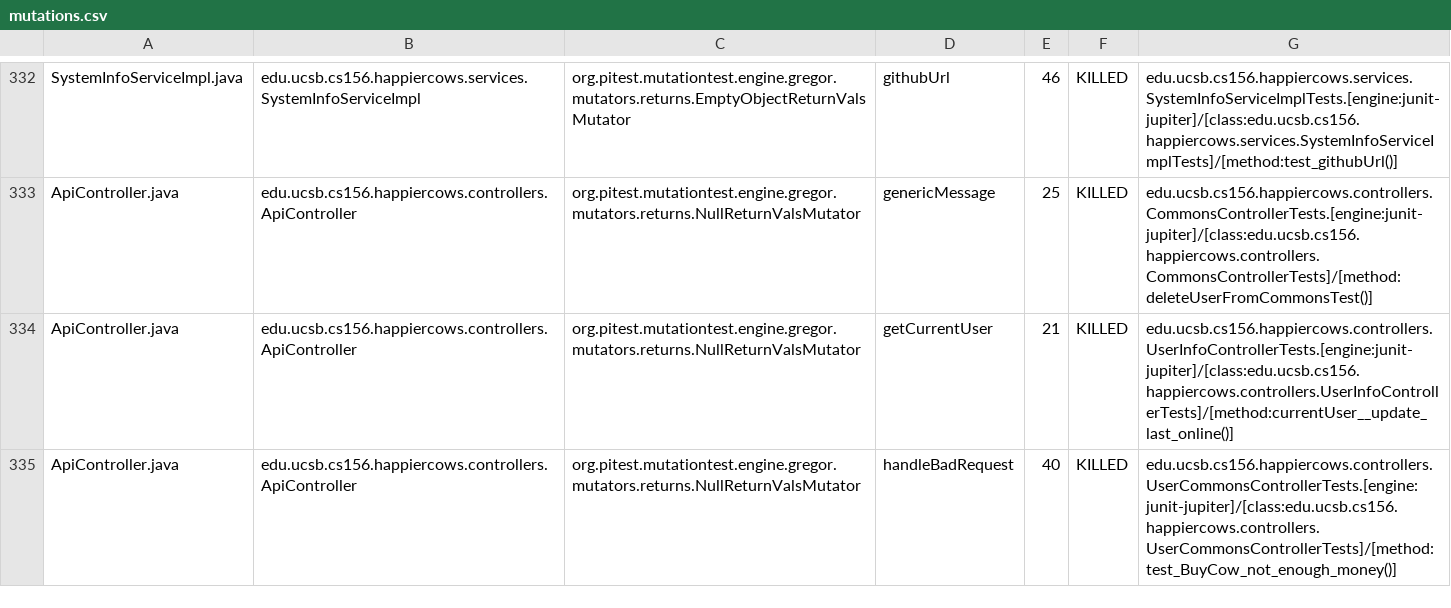
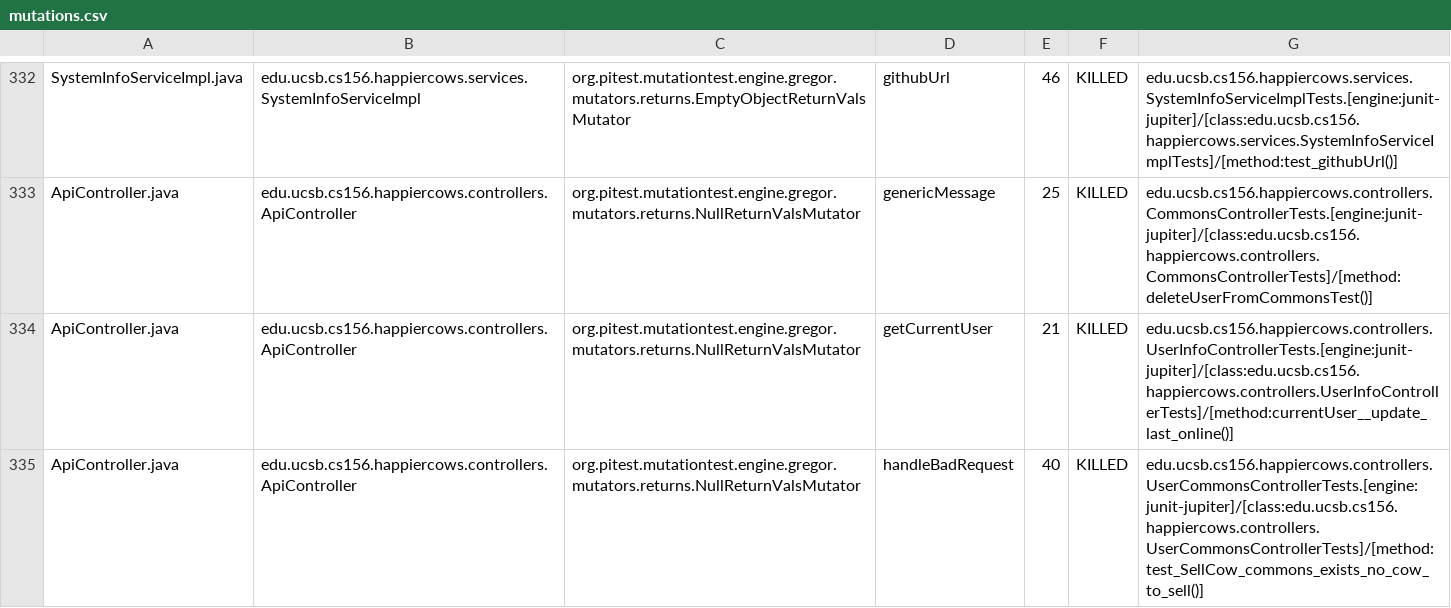
Before and after one commit to ucsb-cs156-f24/proj-happycows-f24-10, a CSV file: prs/33/pitest/mutations.csv, drawn as a sheet; only a part is shown, gaps mark what is left out; the diff covers the shown part only.

Commit message:
Deploying to gh-pages from @ ucsb-cs156-f24/proj-happycows-f24-10@5432b87b9b63e34bc5f5fc9f32f2d04ce9b13708 🚀

```diff
--- a/prs/33/pitest/mutations.csv
+++ b/prs/33/pitest/mutations.csv
@@ -334,2 +334,2 @@ ApiController.java,edu.ucsb.cs156.happiercows.controllers.ApiController,org.pite
 ApiController.java,edu.ucsb.cs156.happiercows.controllers.ApiController,org.pitest.mutationtest.engine.gregor.mutators.returns.NullReturnValsMutator,getCurrentUser,21,KILLED,edu.ucsb.cs156.happiercows.controllers.UserInfoControllerTests.[engine:junit-jupiter]/[class:edu.ucsb.cs156.happiercows.controllers.UserInfoControllerTests]/[method:currentUser__update_last_online()]
-ApiController.java,edu.ucsb.cs156.happiercows.controllers.ApiController,org.pitest.mutationtest.engine.gregor.mutators.returns.NullReturnValsMutator,handleBadRequest,40,KILLED,edu.ucsb.cs156.happiercows.controllers.UserCommonsControllerTests.[engine:junit-jupiter]/[class:edu.ucsb.cs156.happiercows.controllers.UserCommonsControllerTests]/[method:test_BuyCow_not_enough_money()]
+ApiController.java,edu.ucsb.cs156.happiercows.controllers.ApiController,org.pitest.mutationtest.engine.gregor.mutators.returns.NullReturnValsMutator,handleBadRequest,40,KILLED,edu.ucsb.cs156.happiercows.controllers.UserCommonsControllerTests.[engine:junit-jupiter]/[class:edu.ucsb.cs156.happiercows.controllers.UserCommonsControllerTests]/[method:test_SellCow_commons_exists_no_cow_to_sell()]
```
Also changed, not shown: 31 edited cells elsewhere in this file, 49 other files.
